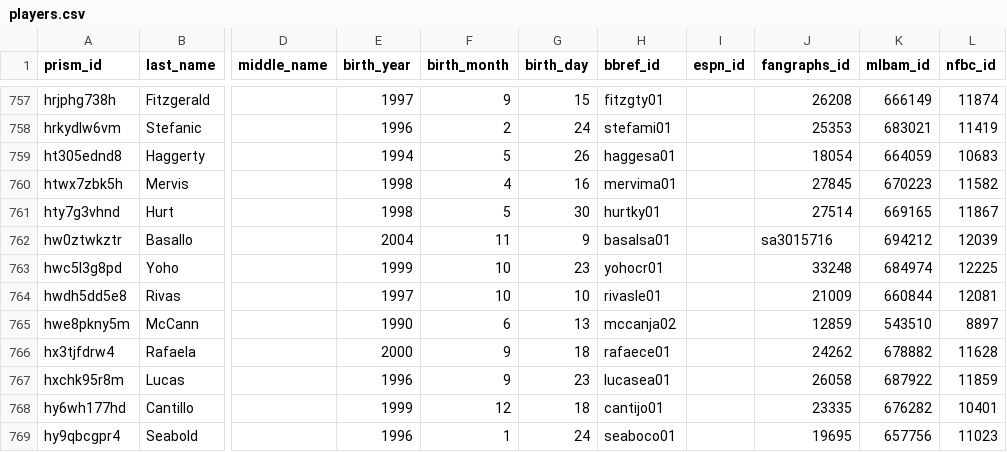
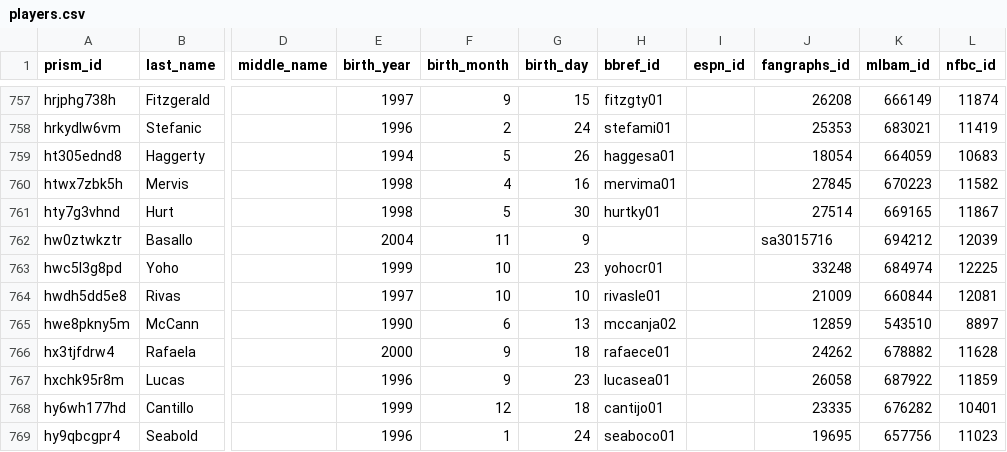
Before and after one commit to StatsVine/prism-crosswalk-data, a CSV file: data/mlb/players.csv, drawn as a sheet; only a part is shown, gaps mark what is left out; the diff names each change by its address in the sheet, - before the commit and + after, or states it on an @@ line.

Commit message:
Don't infer bbref id

```diff
--- a/data/mlb/players.csv
+++ b/data/mlb/players.csv
-H762 (bbref_id): basalsa01
+H762 (bbref_id): (empty)
```
